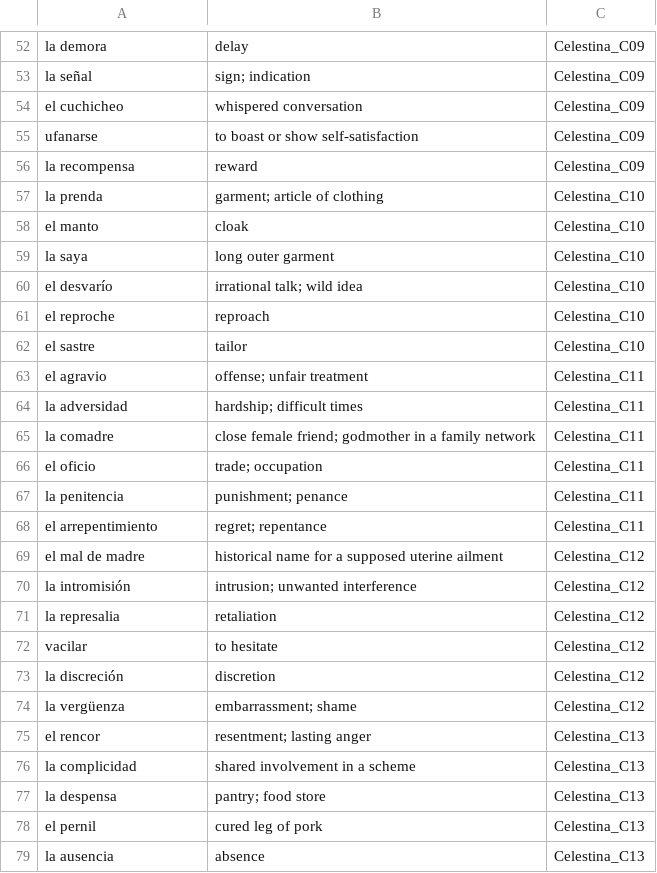
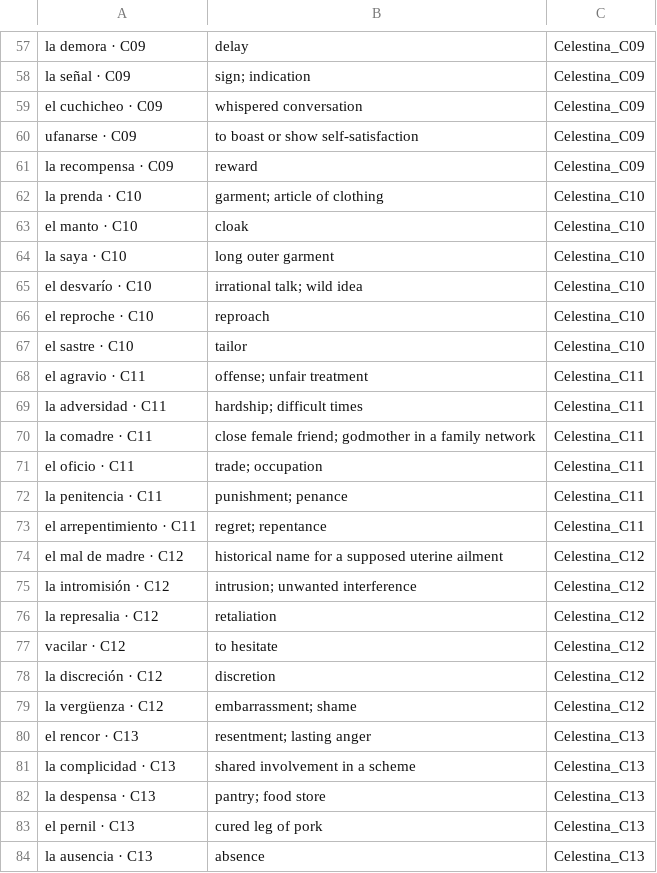
Before and after one commit to jrevaliente/classics-in-easy-spanish, a TSV file: la-celestina/downloads/la_celestina_b2_anki.tsv, drawn as a sheet; only a part is shown, gaps mark what is left out; addresses are those after the commit; the diff covers the shown part only; the diff names each change by its address in the sheet, - before the commit and + after, or states it on an @@ line.

```diff
--- a/la-celestina/downloads/la_celestina_b2_anki.tsv
+++ b/la-celestina/downloads/la_celestina_b2_anki.tsv
-A57: la demora
+A57: la demora · C09
-A58: la señal
+A58: la señal · C09
-A59: el cuchicheo
+A59: el cuchicheo · C09
-A60: ufanarse
+A60: ufanarse · C09
-A61: la recompensa
+A61: la recompensa · C09
-A62: la prenda
+A62: la prenda · C10
-A63: el manto
+A63: el manto · C10
-A64: la saya
+A64: la saya · C10
-A65: el desvarío
+A65: el desvarío · C10
-A66: el reproche
+A66: el reproche · C10
-A67: el sastre
+A67: el sastre · C10
-A68: el agravio
+A68: el agravio · C11
-A69: la adversidad
+A69: la adversidad · C11
-A70: la comadre
+A70: la comadre · C11
-A71: el oficio
+A71: el oficio · C11
-A72: la penitencia
+A72: la penitencia · C11
-A73: el arrepentimiento
+A73: el arrepentimiento · C11
-A74: el mal de madre
+A74: el mal de madre · C12
-A75: la intromisión
+A75: la intromisión · C12
-A76: la represalia
+A76: la represalia · C12
-A77: vacilar
+A77: vacilar · C12
-A78: la discreción
+A78: la discreción · C12
-A79: la vergüenza
+A79: la vergüenza · C12
-A80: el rencor
+A80: el rencor · C13
-A81: la complicidad
+A81: la complicidad · C13
-A82: la despensa
+A82: la despensa · C13
-A83: el pernil
+A83: el pernil · C13
-A84: la ausencia
+A84: la ausencia · C13
```
Also changed, not shown: 5 added rows and 156 edited cells elsewhere in this file.
